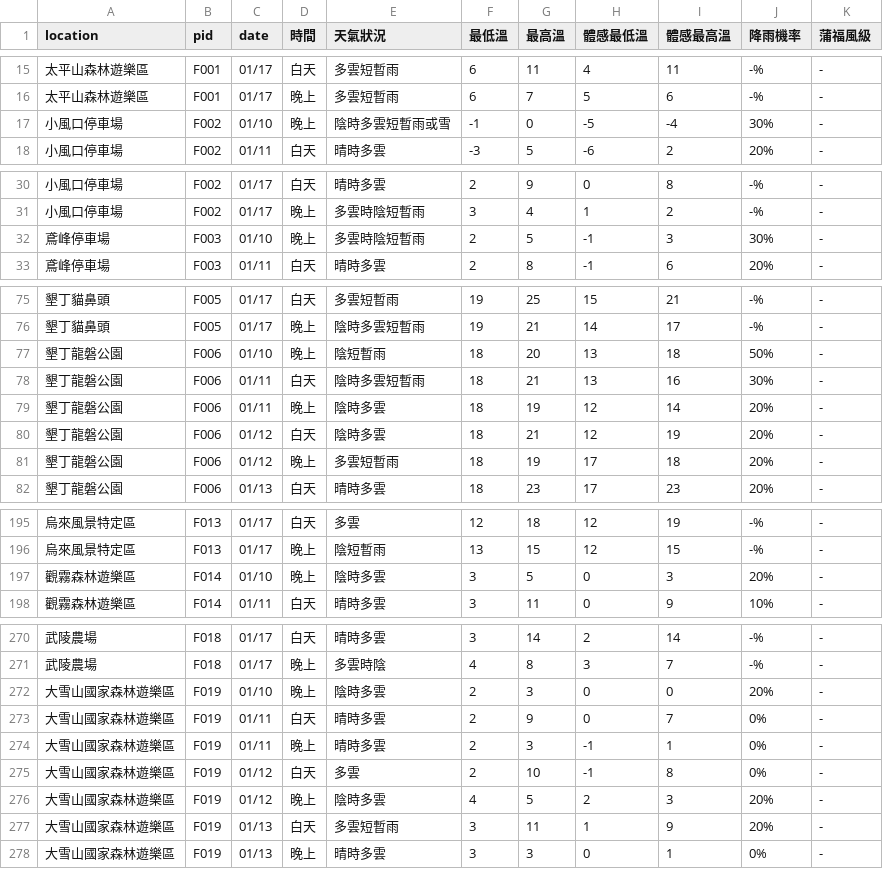
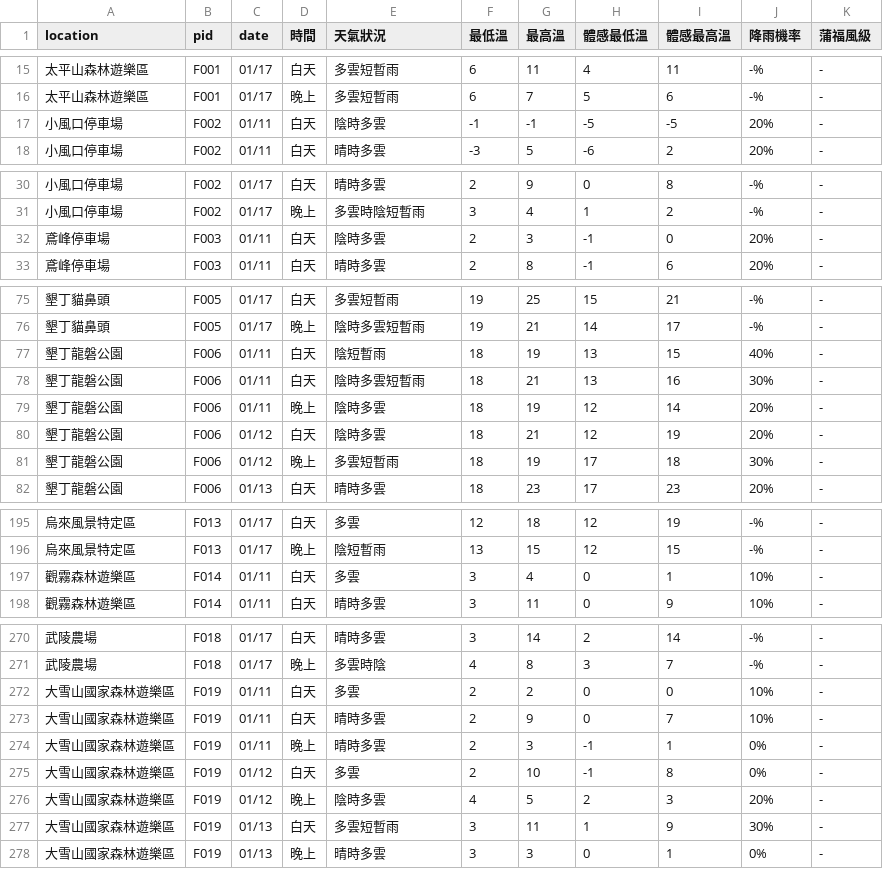
Before and after one commit to ryan841267-crypto/star_watching, a CSV file: all_taiwan_star_forecast.csv, drawn as a sheet; only a part is shown, gaps mark what is left out; the diff covers the shown part only.

```diff
--- a/all_taiwan_star_forecast.csv
+++ b/all_taiwan_star_forecast.csv
@@ -16,3 +16,3 @@
 太平山森林遊樂區,F001,01/17,晚上,多雲短暫雨,6,7,5,6,-%,-
-小風口停車場,F002,01/10,晚上,陰時多雲短暫雨或雪,-1,0,-5,-4,30%,-
+小風口停車場,F002,01/11,白天,陰時多雲,-1,-1,-5,-5,20%,-
 小風口停車場,F002,01/11,白天,晴時多雲,-3,5,-6,2,20%,-
@@ -31,3 +31,3 @@
 小風口停車場,F002,01/17,晚上,多雲時陰短暫雨,3,4,1,2,-%,-
-鳶峰停車場,F003,01/10,晚上,多雲時陰短暫雨,2,5,-1,3,30%,-
+鳶峰停車場,F003,01/11,白天,陰時多雲,2,3,-1,0,20%,-
 鳶峰停車場,F003,01/11,白天,晴時多雲,2,8,-1,6,20%,-
@@ -76,3 +76,3 @@
 墾丁貓鼻頭,F005,01/17,晚上,陰時多雲短暫雨,19,21,14,17,-%,-
-墾丁龍磐公園,F006,01/10,晚上,陰短暫雨,18,20,13,18,50%,-
+墾丁龍磐公園,F006,01/11,白天,陰短暫雨,18,19,13,15,40%,-
 墾丁龍磐公園,F006,01/11,白天,陰時多雲短暫雨,18,21,13,16,30%,-
@@ -80,3 +80,3 @@
 墾丁龍磐公園,F006,01/12,白天,陰時多雲,18,21,12,19,20%,-
-墾丁龍磐公園,F006,01/12,晚上,多雲短暫雨,18,19,17,18,20%,-
+墾丁龍磐公園,F006,01/12,晚上,多雲短暫雨,18,19,17,18,30%,-
 墾丁龍磐公園,F006,01/13,白天,晴時多雲,18,23,17,23,20%,-
@@ -196,3 +196,3 @@
 烏來風景特定區,F013,01/17,晚上,陰短暫雨,13,15,12,15,-%,-
-觀霧森林遊樂區,F014,01/10,晚上,陰時多雲,3,5,0,3,20%,-
+觀霧森林遊樂區,F014,01/11,白天,多雲,3,4,0,1,10%,-
 觀霧森林遊樂區,F014,01/11,白天,晴時多雲,3,11,0,9,10%,-
@@ -271,4 +271,4 @@
 武陵農場,F018,01/17,晚上,多雲時陰,4,8,3,7,-%,-
-大雪山國家森林遊樂區,F019,01/10,晚上,陰時多雲,2,3,0,0,20%,-
-大雪山國家森林遊樂區,F019,01/11,白天,晴時多雲,2,9,0,7,0%,-
+大雪山國家森林遊樂區,F019,01/11,白天,多雲,2,2,0,0,10%,-
+大雪山國家森林遊樂區,F019,01/11,白天,晴時多雲,2,9,0,7,10%,-
 大雪山國家森林遊樂區,F019,01/11,晚上,晴時多雲,2,3,-1,1,0%,-
@@ -276,3 +276,3 @@
 大雪山國家森林遊樂區,F019,01/12,晚上,陰時多雲,4,5,2,3,20%,-
-大雪山國家森林遊樂區,F019,01/13,白天,多雲短暫雨,3,11,1,9,20%,-
+大雪山國家森林遊樂區,F019,01/13,白天,多雲短暫雨,3,11,1,9,30%,-
 大雪山國家森林遊樂區,F019,01/13,晚上,晴時多雲,3,3,0,1,0%,-
```
Also changed, not shown: 98 edited cells elsewhere in this file.
